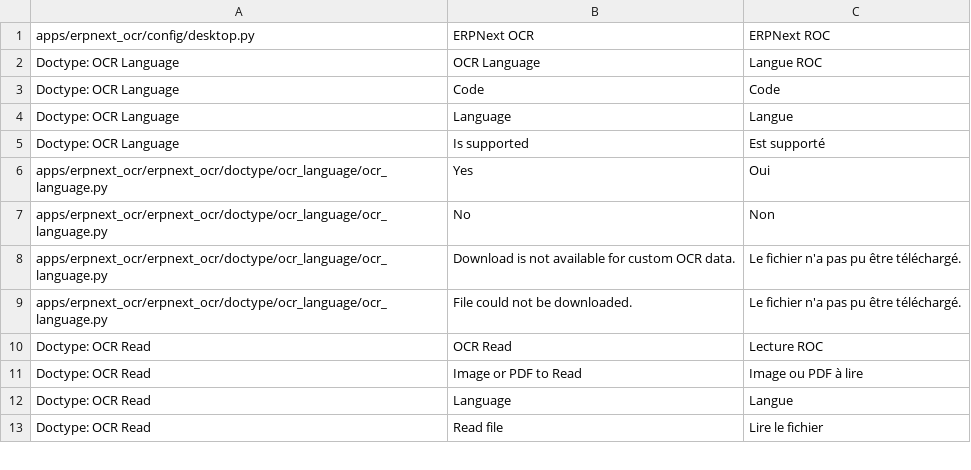
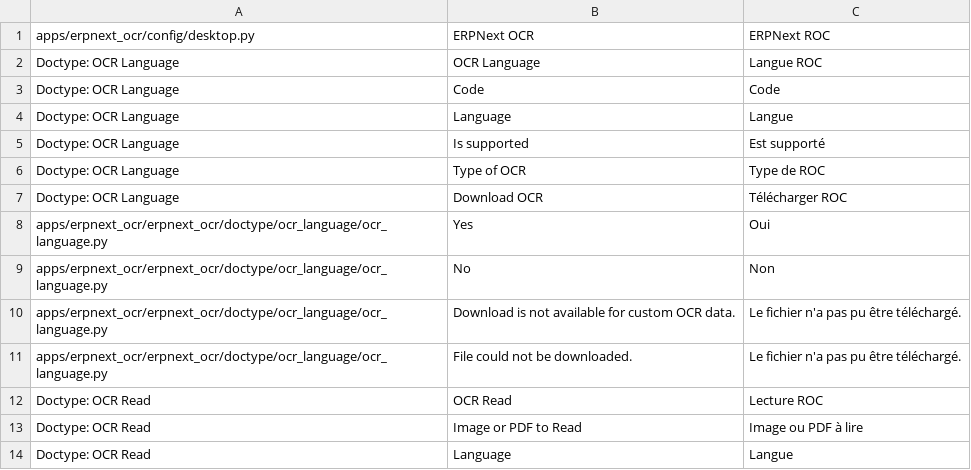
Before and after one commit to Monogramm/erpnext_ocr, a CSV file: erpnext_ocr/translations/fr.csv, drawn as a sheet; only a part is shown; the shorter side is filled out with more unchanged rows; the diff names each change by its address in the sheet, - before the commit and + after, or states it on an @@ line.

Commit message:
🌐 Add FR translations
Signed-off-by: mathieu.brunot <mathieu.brunot@monogramm.io>

```diff
--- a/erpnext_ocr/translations/fr.csv
+++ b/erpnext_ocr/translations/fr.csv
+row 6: Doctype: OCR Language | Type of OCR | Type de ROC
+row 7: Doctype: OCR Language | Download OCR | Télécharger ROC
```
